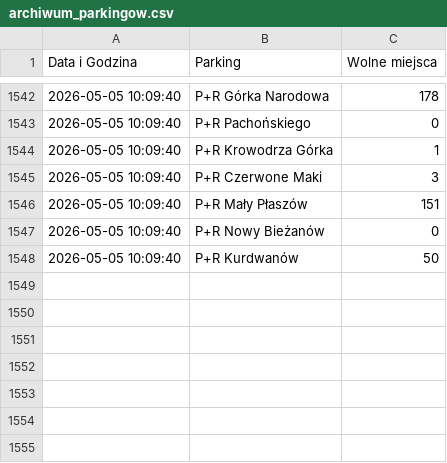
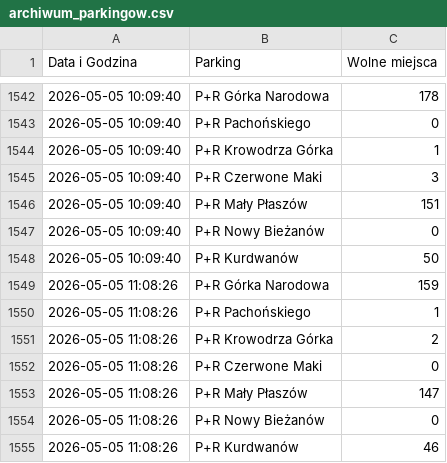
Before and after one commit to nowak-kamil/krakow-parking-monitor, a CSV file: archiwum_parkingow.csv, drawn as a sheet; only a part is shown, gaps mark what is left out.

```diff
--- a/archiwum_parkingow.csv
+++ b/archiwum_parkingow.csv
@@ -1548 +1548,8 @@
 2026-05-05 10:09:40;P+R Kurdwanów;50
+2026-05-05 11:08:26;P+R Górka Narodowa;159
+2026-05-05 11:08:26;P+R Pachońskiego;1
+2026-05-05 11:08:26;P+R Krowodrza Górka;2
+2026-05-05 11:08:26;P+R Czerwone Maki;0
+2026-05-05 11:08:26;P+R Mały Płaszów;147
+2026-05-05 11:08:26;P+R Nowy Bieżanów;0
+2026-05-05 11:08:26;P+R Kurdwanów;46
```
Also changed, not shown: 1 other file.
